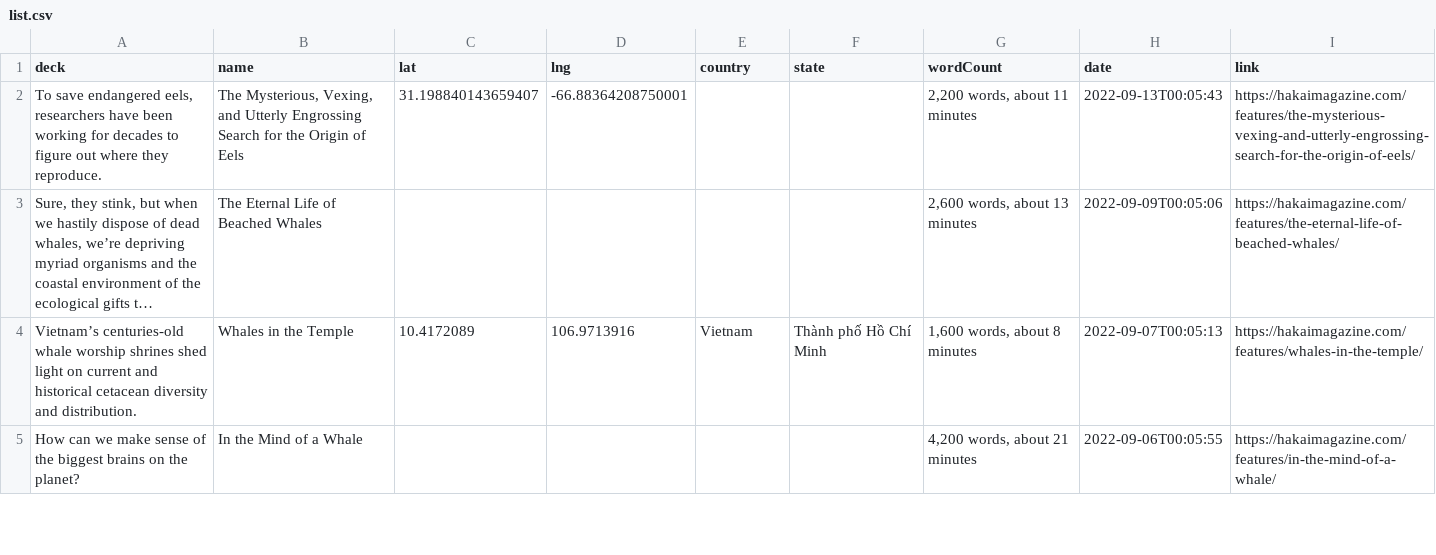
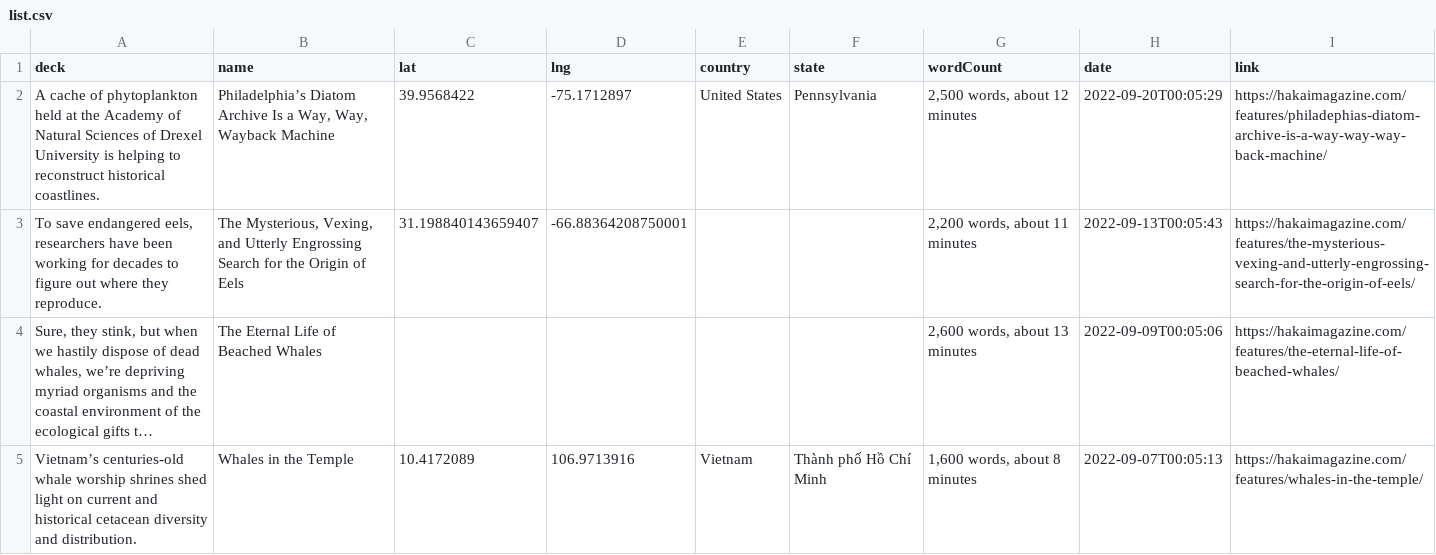
Before and after one commit to HakaiInstitute/magazine-visualizations, a CSV file: list.csv, drawn as a sheet; only a part is shown; the shorter side is filled out with more unchanged rows; long unchanged cells end in …; the diff names each change by its address in the sheet, - before the commit and + after, or states it on an @@ line.

```diff
--- a/list.csv
+++ b/list.csv
+row 2: A cache of phytoplankton held at the Academy of Natural Sciences of Drexel University is helping to reconstruct historical coastlines. | Philadelphia’s Diatom Archive Is a Way, Way, Wayback Machine | 39.9568422 | -75.1712897 | United States | Pennsylvania | 2,500 words, about 12 minutes | 2022-09-20T00:05:29 | https://hakaimagazine.com/features/philadephias-diatom-archive-is-a-way-way-way-back-machine/
```
